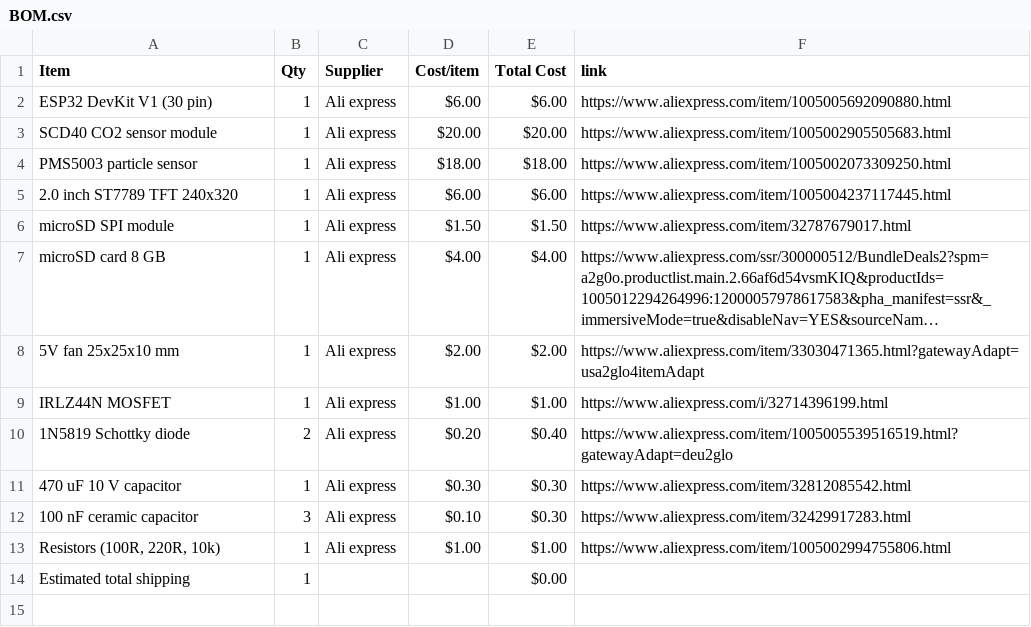
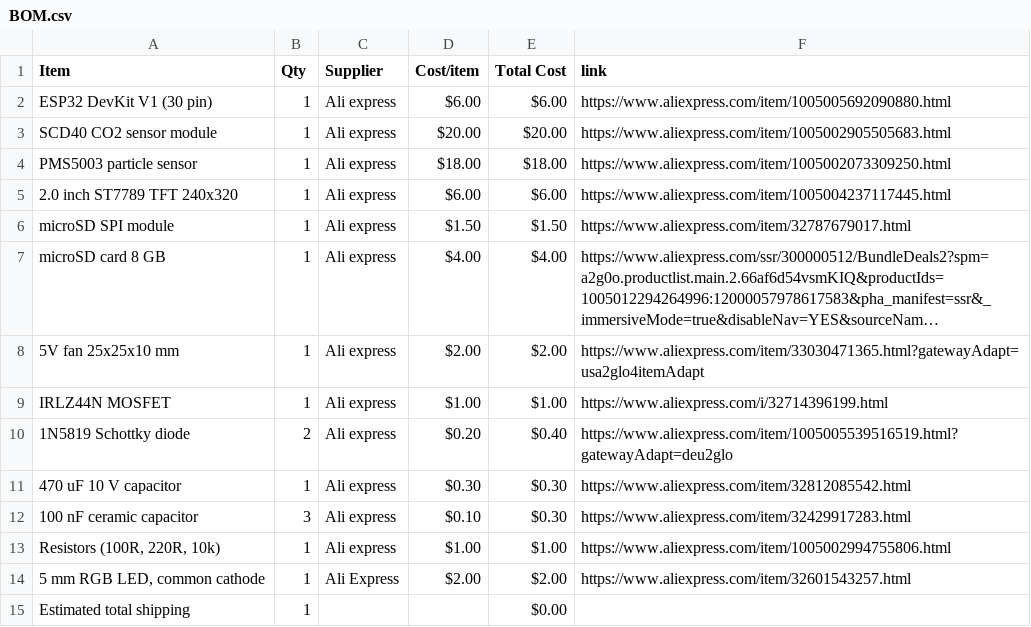
Before and after one commit to ema-rauf/Study-Air-Station, a CSV file: BOM.csv, drawn as a sheet; long unchanged cells end in ….

Commit message:
Sync Study Air Station from Half Life

```diff
--- a/BOM.csv
+++ b/BOM.csv
@@ -13,2 +13,3 @@ IRLZ44N MOSFET,1,Ali express,$1.00,$1.00,https://www.aliexpress.com/i/3271439619
 "Resistors (100R, 220R, 10k)",1,Ali express,$1.00,$1.00,https://www.aliexpress.com/item/1005002994755806.html
+"5 mm RGB LED, common cathode",1,Ali Express,$2.00,$2.00,https://www.aliexpress.com/item/32601543257.html
 Estimated total shipping,1,,,$0.00,
```
